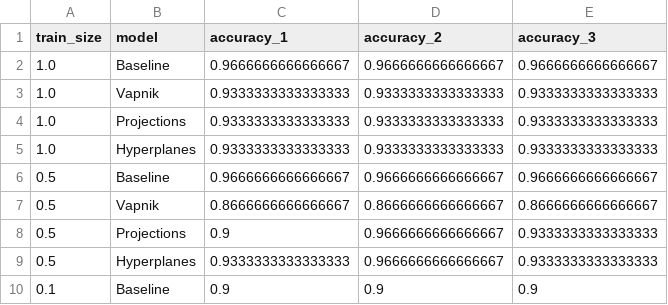
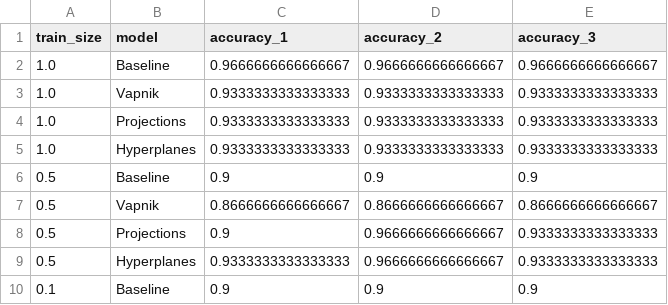
Before and after one commit to Vol0kin/LearningWithInvariants, a CSV file: experiments/results/iris.csv, drawn as a sheet; only a part is shown.

Commit message:
Add experimentation with Balance Scale and update Iris experimentation

```diff
--- a/experiments/results/iris.csv
+++ b/experiments/results/iris.csv
@@ -5,3 +5,3 @@ train_size,model,accuracy_1,accuracy_2,accuracy_3
 1.0,Hyperplanes,0.9333333333333333,0.9333333333333333,0.9333333333333333
-0.5,Baseline,0.9666666666666667,0.9666666666666667,0.9666666666666667
+0.5,Baseline,0.9,0.9,0.9
 0.5,Vapnik,0.8666666666666667,0.8666666666666667,0.8666666666666667
```
Also changed, not shown: 3 other files.
